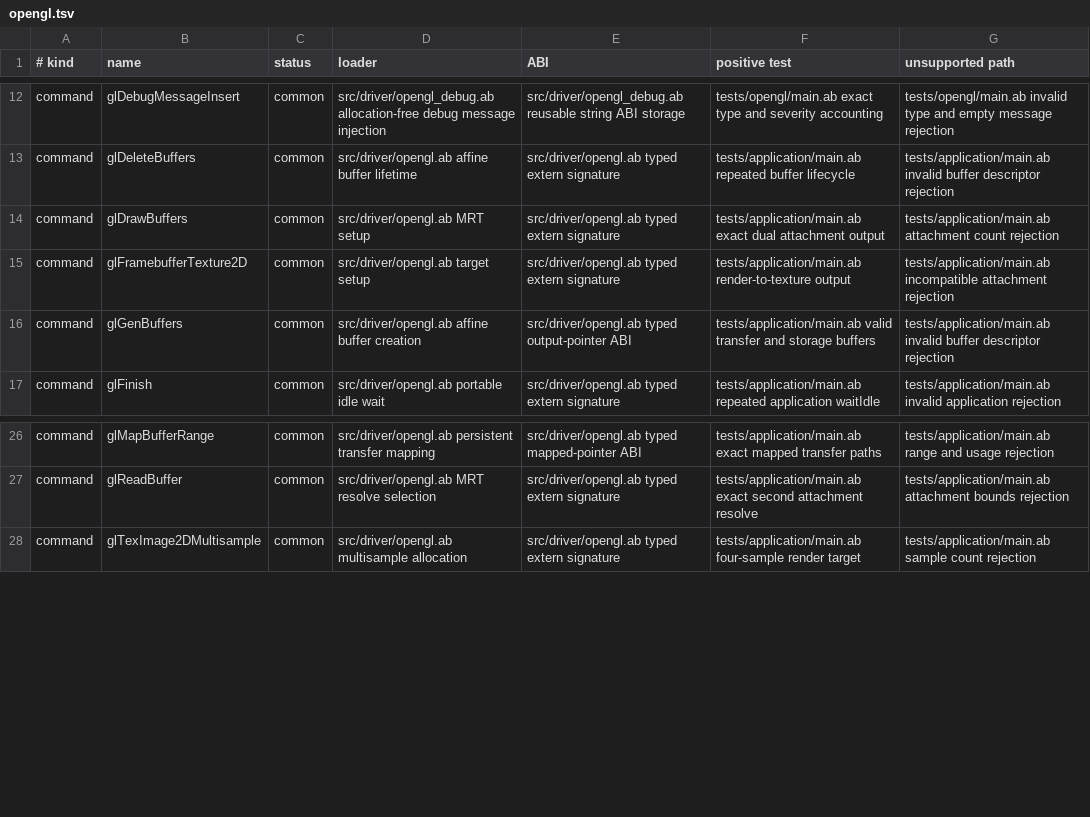
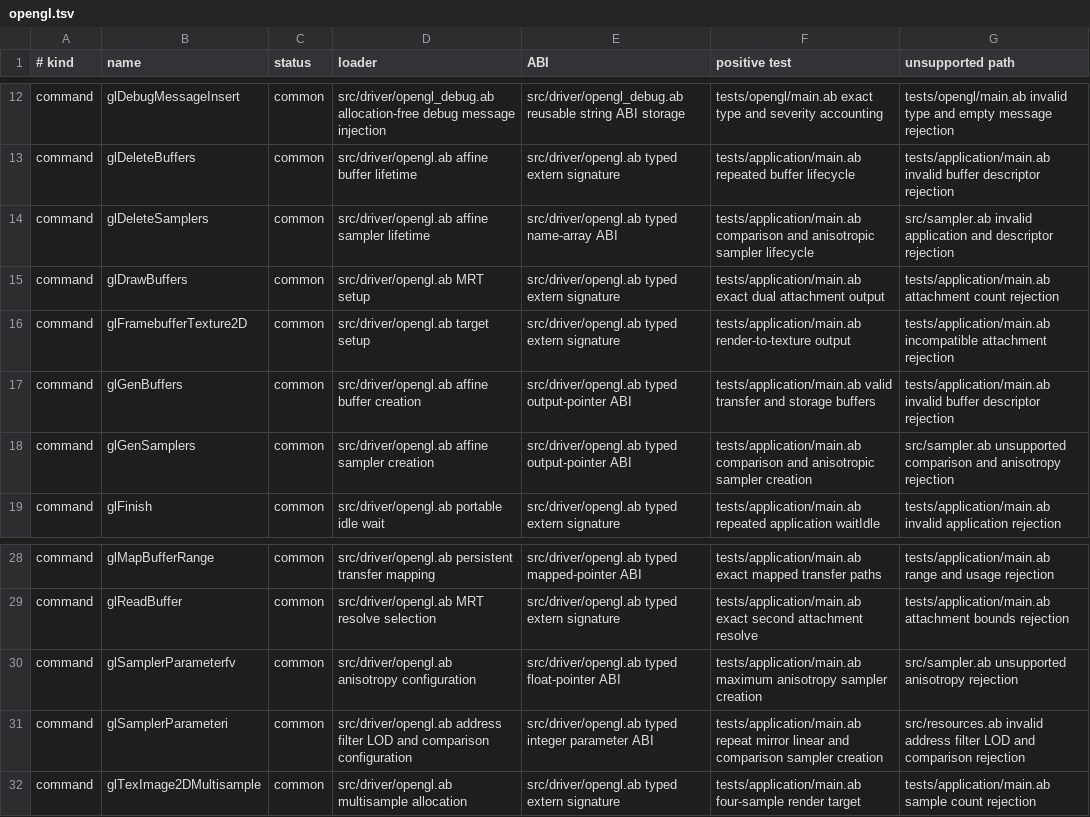
Before and after one commit to AndreBaltazar8/abla-graphics, a TSV file: registry/audit/opengl.tsv, drawn as a sheet; only a part is shown, gaps mark what is left out.

Commit message:
Classify raw sampler command coverage

```diff
--- a/registry/audit/opengl.tsv
+++ b/registry/audit/opengl.tsv
@@ -13,2 +13,3 @@ command	glDebugMessageInsert	common	src/driver/opengl_debug.ab allocation-free d
 command	glDeleteBuffers	common	src/driver/opengl.ab affine buffer lifetime	src/driver/opengl.ab typed extern signature	tests/application/main.ab repeated buffer lifecycle	tests/application/main.ab invalid buffer descriptor rejection
+command	glDeleteSamplers	common	src/driver/opengl.ab affine sampler lifetime	src/driver/opengl.ab typed name-array ABI	tests/application/main.ab comparison and anisotropic sampler lifecycle	src/sampler.ab invalid application and descriptor rejection
 command	glDrawBuffers	common	src/driver/opengl.ab MRT setup	src/driver/opengl.ab typed extern signature	tests/application/main.ab exact dual attachment output	tests/application/main.ab attachment count rejection
@@ -16,2 +17,3 @@ command	glFramebufferTexture2D	common	src/driver/opengl.ab target setup	src/driv
 command	glGenBuffers	common	src/driver/opengl.ab affine buffer creation	src/driver/opengl.ab typed output-pointer ABI	tests/application/main.ab valid transfer and storage buffers	tests/application/main.ab invalid buffer descriptor rejection
+command	glGenSamplers	common	src/driver/opengl.ab affine sampler creation	src/driver/opengl.ab typed output-pointer ABI	tests/application/main.ab comparison and anisotropic sampler creation	src/sampler.ab unsupported comparison and anisotropy rejection
 command	glFinish	common	src/driver/opengl.ab portable idle wait	src/driver/opengl.ab typed extern signature	tests/application/main.ab repeated application waitIdle	tests/application/main.ab invalid application rejection
@@ -27,2 +29,4 @@ command	glMapBufferRange	common	src/driver/opengl.ab persistent transfer mapping
 command	glReadBuffer	common	src/driver/opengl.ab MRT resolve selection	src/driver/opengl.ab typed extern signature	tests/application/main.ab exact second attachment resolve	tests/application/main.ab attachment bounds rejection
+command	glSamplerParameterfv	common	src/driver/opengl.ab anisotropy configuration	src/driver/opengl.ab typed float-pointer ABI	tests/application/main.ab maximum anisotropy sampler creation	src/sampler.ab unsupported anisotropy rejection
+command	glSamplerParameteri	common	src/driver/opengl.ab address filter LOD and comparison configuration	src/driver/opengl.ab typed integer parameter ABI	tests/application/main.ab repeat mirror linear and comparison sampler creation	src/resources.ab invalid address filter LOD and comparison rejection
 command	glTexImage2DMultisample	common	src/driver/opengl.ab multisample allocation	src/driver/opengl.ab typed extern signature	tests/application/main.ab four-sample render target	tests/application/main.ab sample count rejection
```
Also changed, not shown: registry/audit/vulkan.tsv, 3 other files.
